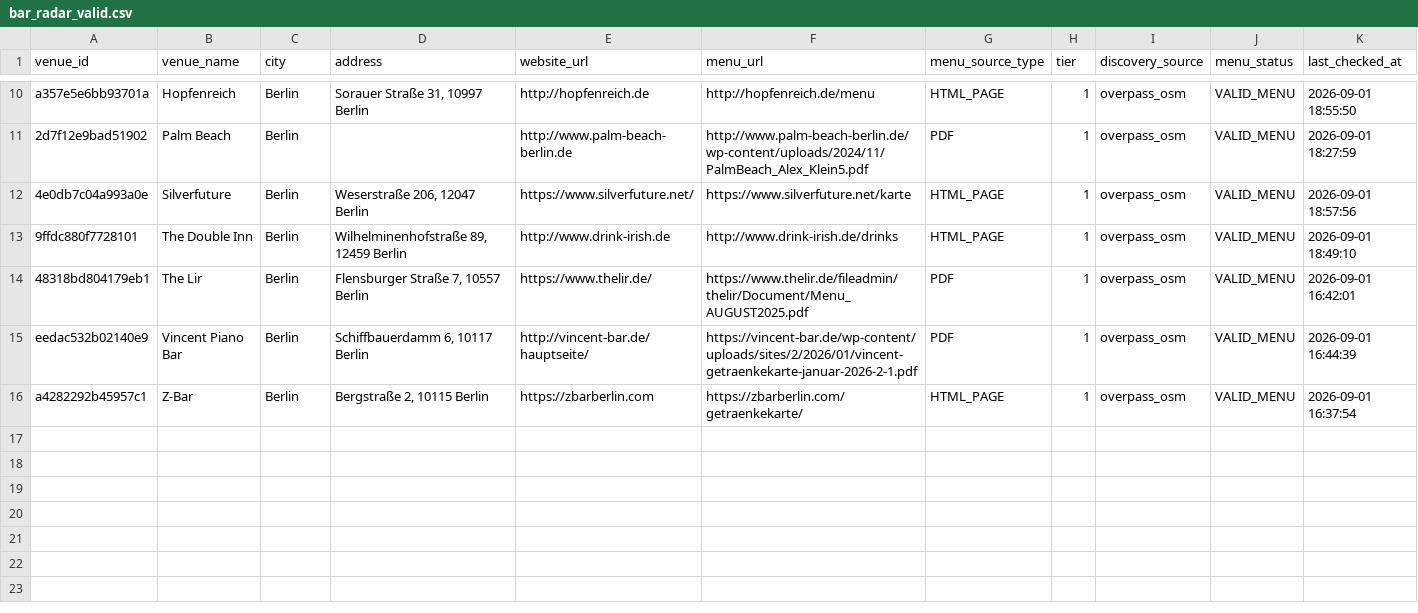
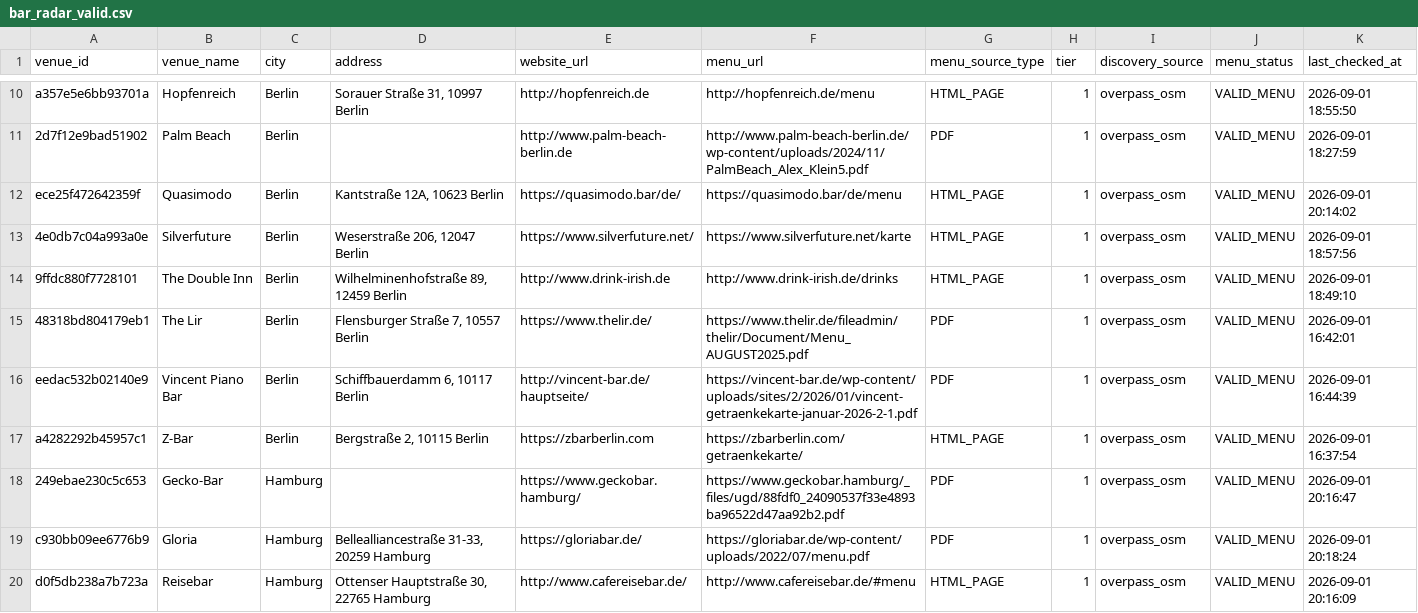
Before and after one commit to lilfimp/bar-radar, a CSV file: data/exports/bar_radar_valid.csv, drawn as a sheet; only a part is shown, gaps mark what is left out; the diff names each change by its address in the sheet, - before the commit and + after, or states it on an @@ line.

```diff
--- a/data/exports/bar_radar_valid.csv
+++ b/data/exports/bar_radar_valid.csv
+row 12: ece25f472642359f | Quasimodo | Berlin | Kantstraße 12A, 10623 Berlin | https://quasimodo.bar/de/ | https://quasimodo.bar/de/menu | HTML_PAGE | 1 | overpass_osm | VALID_MENU | 2026-09-01 20:14:02
+row 18: 249ebae230c5c653 | Gecko-Bar | Hamburg |  | https://www.geckobar.hamburg/ | https://www.geckobar.hamburg/_files/ugd/88fdf0_24090537f33e4893ba96522d47aa92b2.pdf | PDF | 1 | overpass_osm | VALID_MENU | 2026-09-01 20:16:47
+row 19: c930bb09ee6776b9 | Gloria | Hamburg | Bellealliancestraße 31-33, 20259 Hamburg | https://gloriabar.de/ | https://gloriabar.de/wp-content/uploads/2022/07/menu.pdf | PDF | 1 | overpass_osm | VALID_MENU | 2026-09-01 20:18:24
+row 20: d0f5db238a7b723a | Reisebar | Hamburg | Ottenser Hauptstraße 30, 22765 Hamburg | http://www.cafereisebar.de/ | http://www.cafereisebar.de/#menu | HTML_PAGE | 1 | overpass_osm | VALID_MENU | 2026-09-01 20:16:09
```
Also changed, not shown: data/exports/bar_radar_venues.csv, 2 other files.
